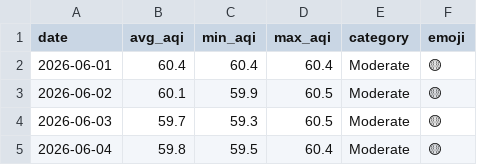
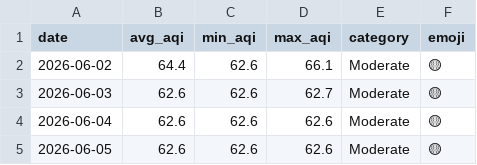
Before and after one commit to Huzaifaali1020/aqi_project, a CSV file: data/daily_summary.csv, drawn as a sheet.

```diff
--- a/data/daily_summary.csv
+++ b/data/daily_summary.csv
@@ -1,5 +1,5 @@
 date,avg_aqi,min_aqi,max_aqi,category,emoji
-2026-06-01,60.4,60.4,60.4,Moderate,🟡
-2026-06-02,60.1,59.9,60.5,Moderate,🟡
-2026-06-03,59.7,59.3,60.5,Moderate,🟡
-2026-06-04,59.8,59.5,60.4,Moderate,🟡
+2026-06-02,64.4,62.6,66.1,Moderate,🟡
+2026-06-03,62.6,62.6,62.7,Moderate,🟡
+2026-06-04,62.6,62.6,62.6,Moderate,🟡
+2026-06-05,62.6,62.6,62.6,Moderate,🟡
```
Also changed, not shown: data/latest_predictions.csv, 2 other files.
